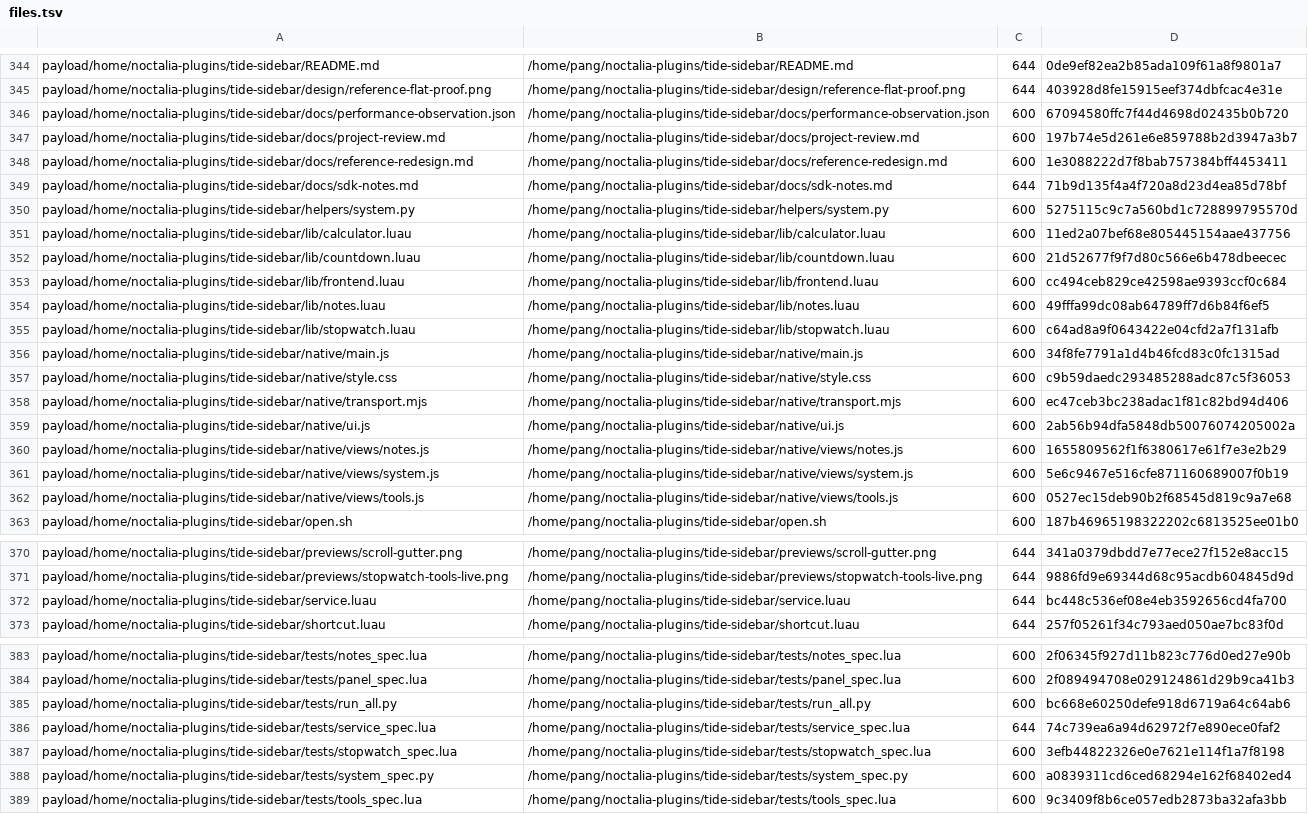
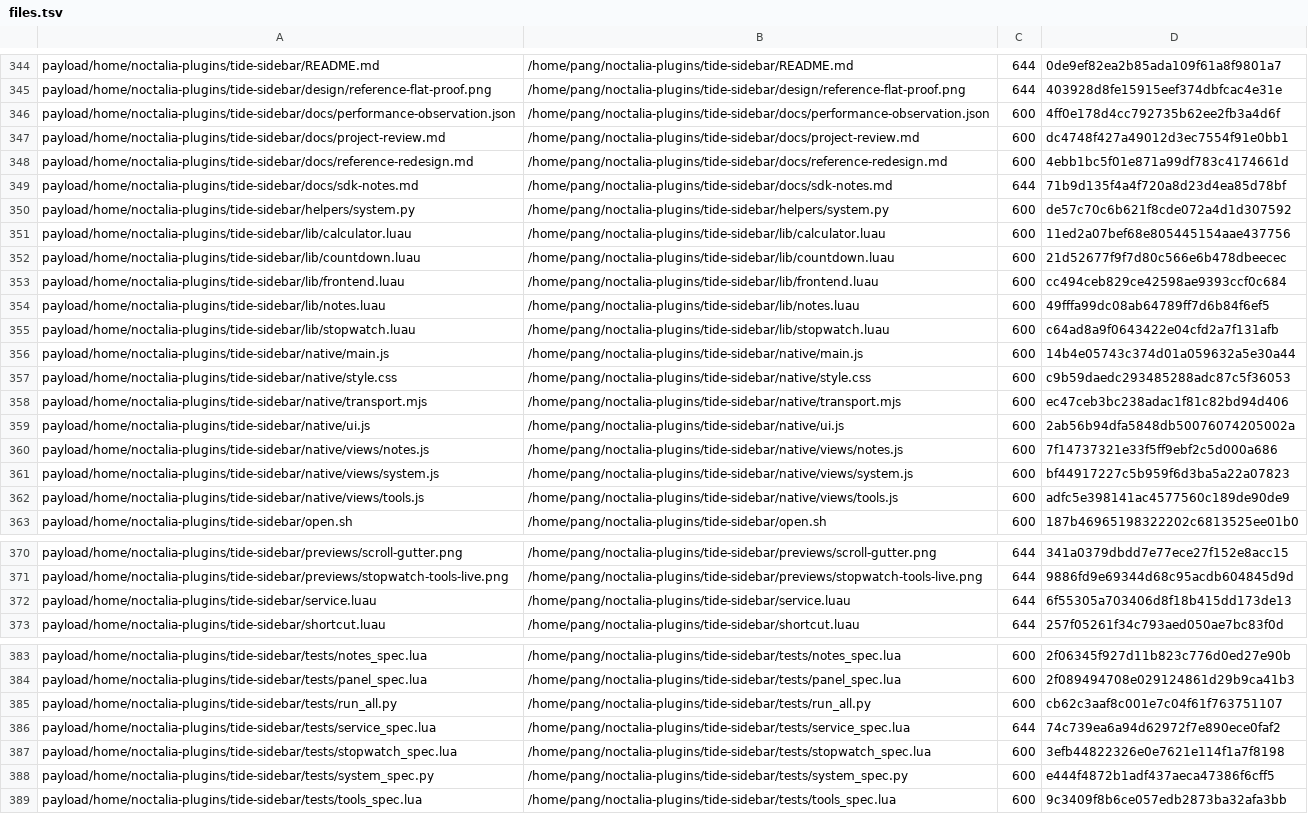
Before and after one commit to tjz123psh/arch-noctalia, a TSV file: manifests/files.tsv, drawn as a sheet; only a part is shown, gaps mark what is left out; the diff covers the shown part only; the diff names each change by its address in the sheet, - before the commit and + after, or states it on an @@ line.

```diff
--- a/manifests/files.tsv
+++ b/manifests/files.tsv
-D346: 67094580ffc7f44d4698d02435b0b720
+D346: 4ff0e178d4cc792735b62ee2fb3a4d6f
-D347: 197b74e5d261e6e859788b2d3947a3b7
+D347: dc4748f427a49012d3ec7554f91e0bb1
-D348: 1e3088222d7f8bab757384bff4453411
+D348: 4ebb1bc5f01e871a99df783c4174661d
-D350: 5275115c9c7a560bd1c728899795570d
+D350: de57c70c6b621f8cde072a4d1d307592
-D356: 34f8fe7791a1d4b46fcd83c0fc1315ad
+D356: 14b4e05743c374d01a059632a5e30a44
-D360: 1655809562f1f6380617e61f7e3e2b29
+D360: 7f14737321e33f5ff9ebf2c5d000a686
-D361: 5e6c9467e516cfe871160689007f0b19
+D361: bf44917227c5b959f6d3ba5a22a07823
-D362: 0527ec15deb90b2f68545d819c9a7e68
+D362: adfc5e398141ac4577560c189de90de9
-D372: bc448c536ef08e4eb3592656cd4fa700
+D372: 6f55305a703406d8f18b415dd173de13
-D385: bc668e60250defe918d6719a64c64ab6
+D385: cb62c3aaf8c001e7c04f61f763751107
-D388: a0839311cd6ced68294e162f68402ed4
+D388: e444f4872b1adf437aeca47386f6cff5
```
Also changed, not shown: 1 edited cell elsewhere in this file, 12 other files.
